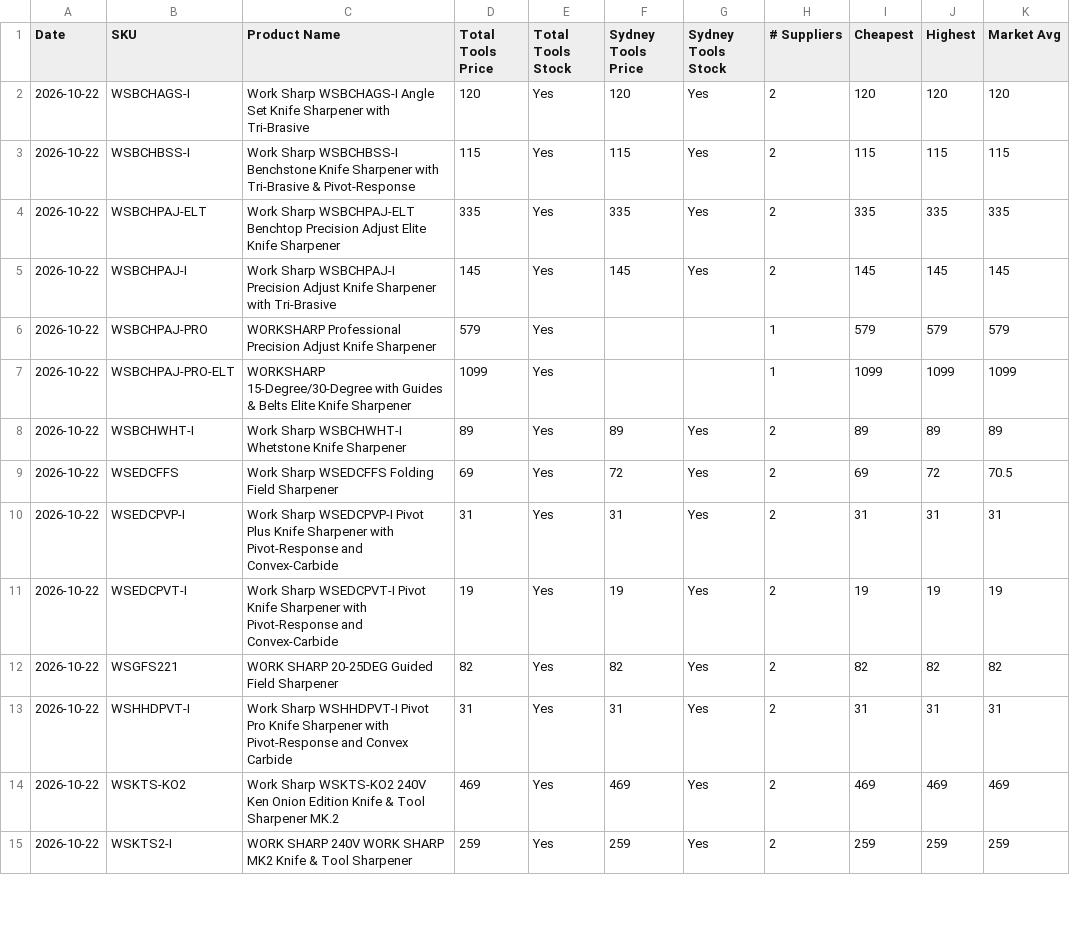
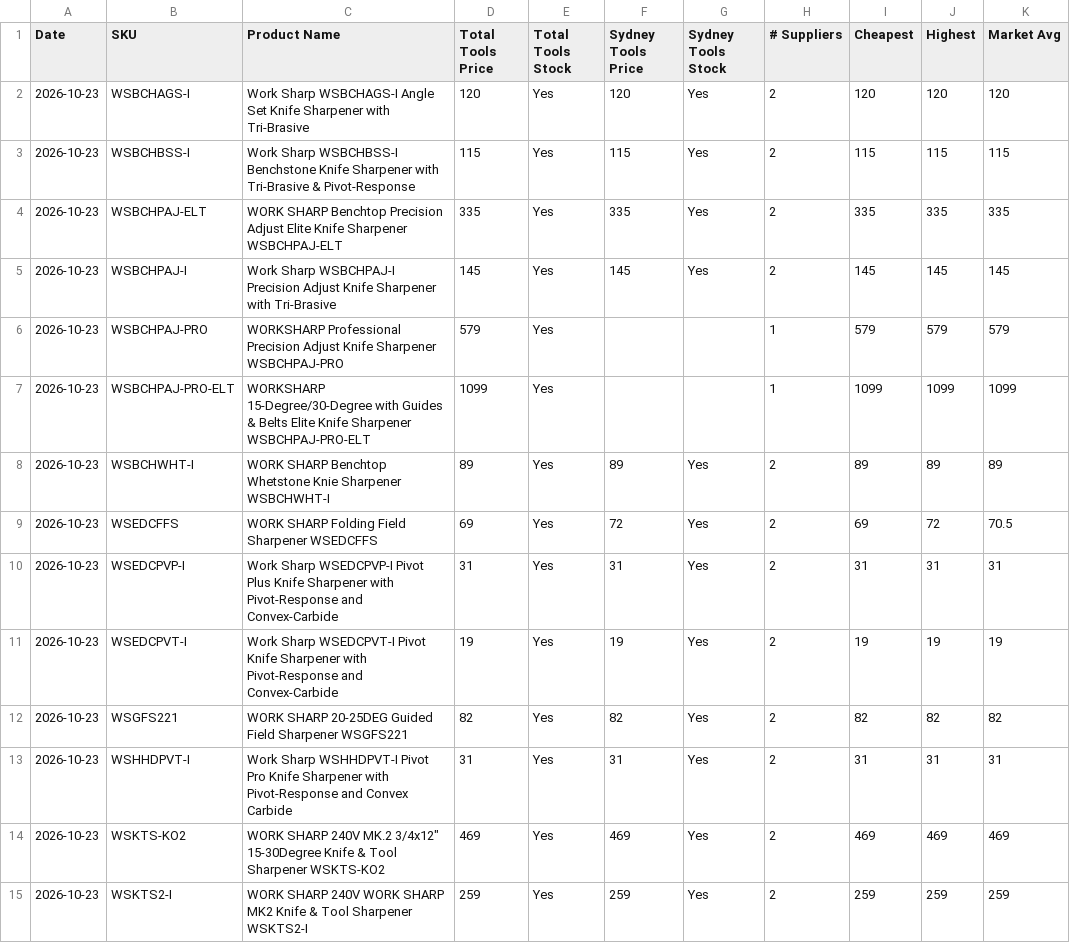
Before and after one commit to tfloodITM/worksharp-price-monitor, a CSV file: latest-prices.csv, drawn as a sheet; only a part is shown; the diff covers the shown part only; the diff names each change by its address in the sheet, - before the commit and + after, or states it on an @@ line.

```diff
--- a/latest-prices.csv
+++ b/latest-prices.csv
-A2:A15 (Date): 2026-10-22
+A2:A15 (Date): 2026-10-23
-C4 (Product Name): Work Sharp WSBCHPAJ-ELT Benchtop Precision Adjust Elite Knife Sharpener
+C4 (Product Name): WORK SHARP Benchtop Precision Adjust Elite Knife Sharpener WSBCHPAJ-ELT
-C6 (Product Name): …Knife Sharpener
+C6 (Product Name): …Knife Sharpener WSBCHPAJ-PRO
-C7 (Product Name): …Knife Sharpener
+C7 (Product Name): …Knife Sharpener WSBCHPAJ-PRO-ELT
-C8 (Product Name): Work Sharp WSBCHWHT-I Whetstone Knife Sharpener
+C8 (Product Name): WORK SHARP Benchtop Whetstone Knie Sharpener WSBCHWHT-I
-C9 (Product Name): Work Sharp WSEDCFFS Folding Field Sharpener
+C9 (Product Name): WORK SHARP Folding Field Sharpener WSEDCFFS
-C12 (Product Name): …Field Sharpener
+C12 (Product Name): …Field Sharpener WSGFS221
-C14 (Product Name): Work Sharp WSKTS-KO2 240V Ken Onion Edition Knife & Tool Sharpener MK.2
+C14 (Product Name): WORK SHARP 240V MK.2 3/4x12" 15-30Degree Knife & Tool Sharpener WSKTS-KO2
-C15 (Product Name): …Tool Sharpener
+C15 (Product Name): …Tool Sharpener WSKTS2-I
```
Also changed, not shown: 25 edited cells elsewhere in this file, 1 other file.
